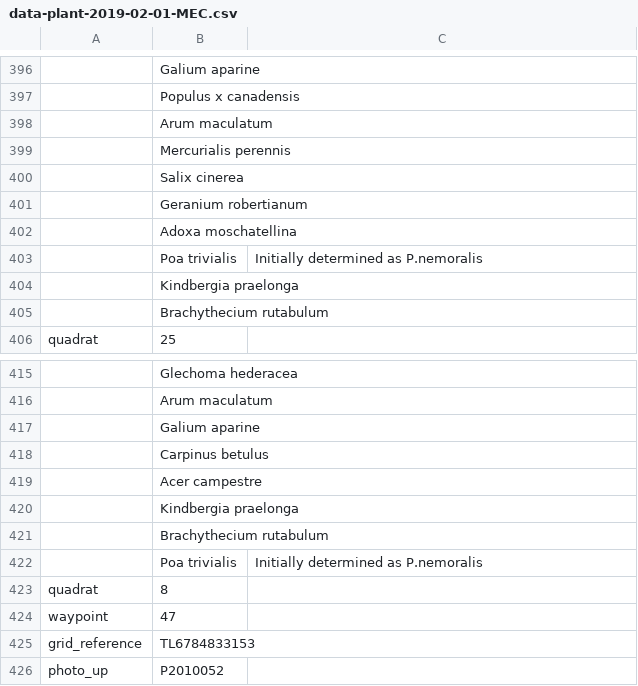
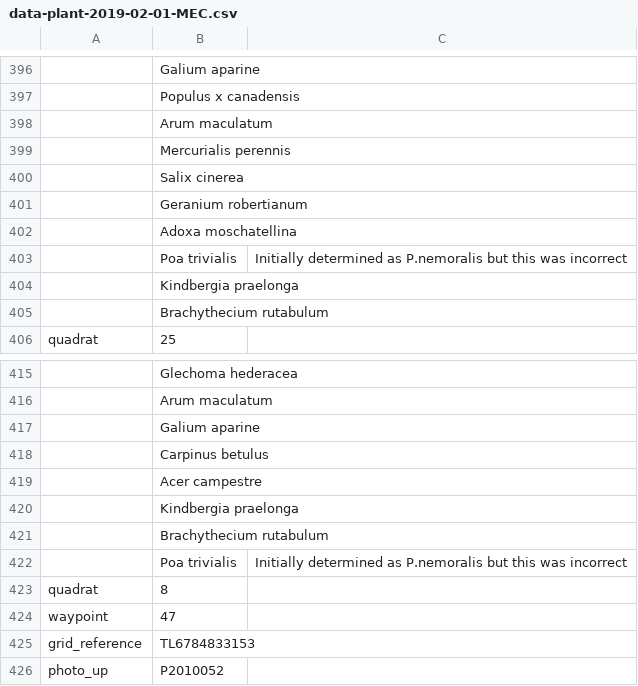
Before and after one commit to joejcollins/atlanta-shore, a CSV file: data/raw/2019-02/data-plant-2019-02-01-MEC.csv, drawn as a sheet; only a part is shown, gaps mark what is left out; the diff names each change by its address in the sheet, - before the commit and + after, or states it on an @@ line.

```diff
--- a/data/raw/2019-02/data-plant-2019-02-01-MEC.csv
+++ b/data/raw/2019-02/data-plant-2019-02-01-MEC.csv
-C403: …as P.nemoralis
+C403: …as P.nemoralis but this was incorrect
-C422: …as P.nemoralis
+C422: …as P.nemoralis but this was incorrect
```
Also changed, not shown: data/raw/2019-06/data-plant-2019-06-20-MEC.csv, data/raw/2019-06/data-plant-2019-06-21-MEC.csv, 6 other files.
